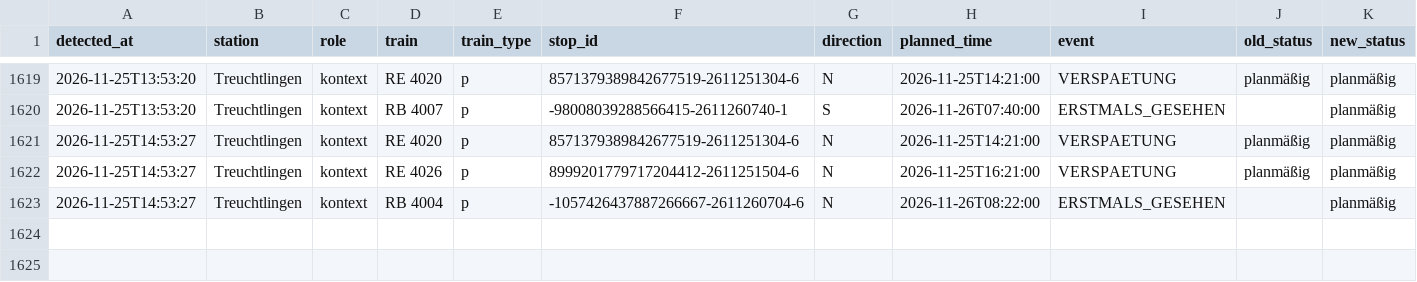
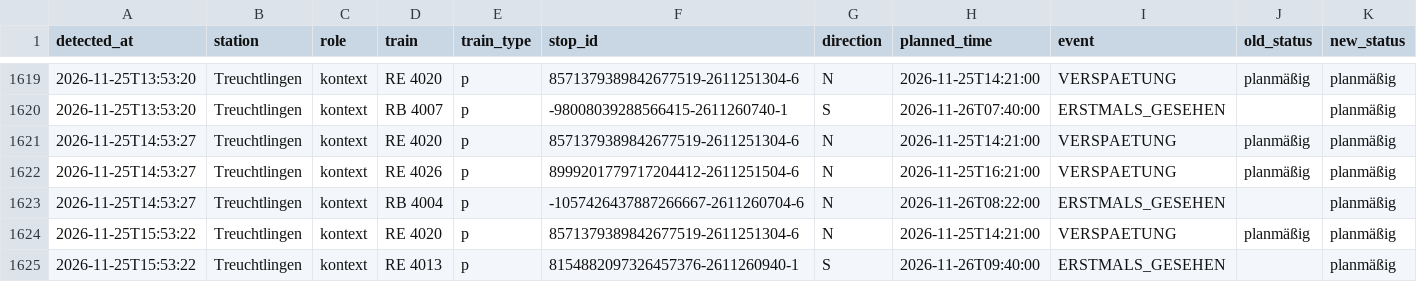
Before and after one commit to frederikwalter/RE1-Monitor, a CSV file: events.csv, drawn as a sheet; only a part is shown, gaps mark what is left out; rows hold the shown columns only; the diff names each change by its address in the sheet, - before the commit and + after, or states it on an @@ line.

```diff
--- a/events.csv
+++ b/events.csv
+row 1624: 2026-11-25T15:53:22 | Treuchtlingen | kontext | RE 4020 | p | 8571379389842677519-2611251304-6 | N | 2026-11-25T14:21:00 | VERSPAETUNG | planmäßig | planmäßig
+row 1625: 2026-11-25T15:53:22 | Treuchtlingen | kontext | RE 4013 | p | 8154882097326457376-2611260940-1 | S | 2026-11-26T09:40:00 | ERSTMALS_GESEHEN |  | planmäßig
```
Also changed, not shown: runs.csv, 7 other files.
